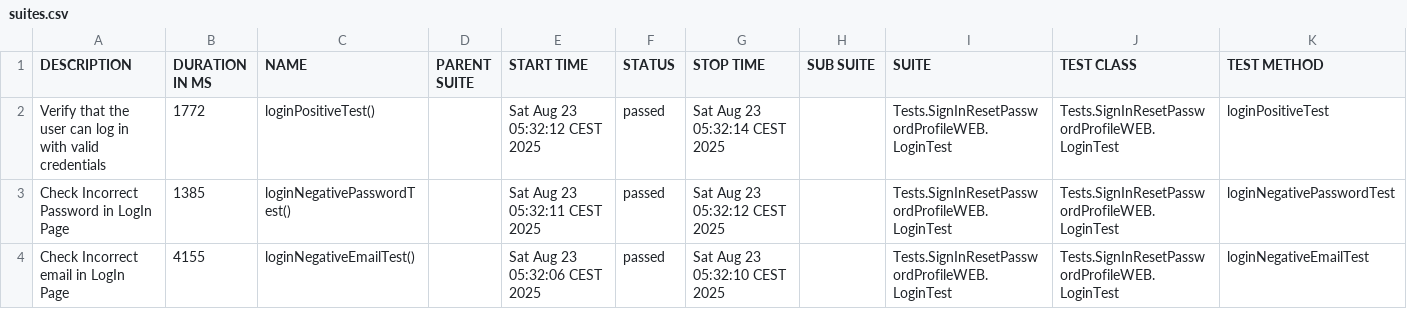
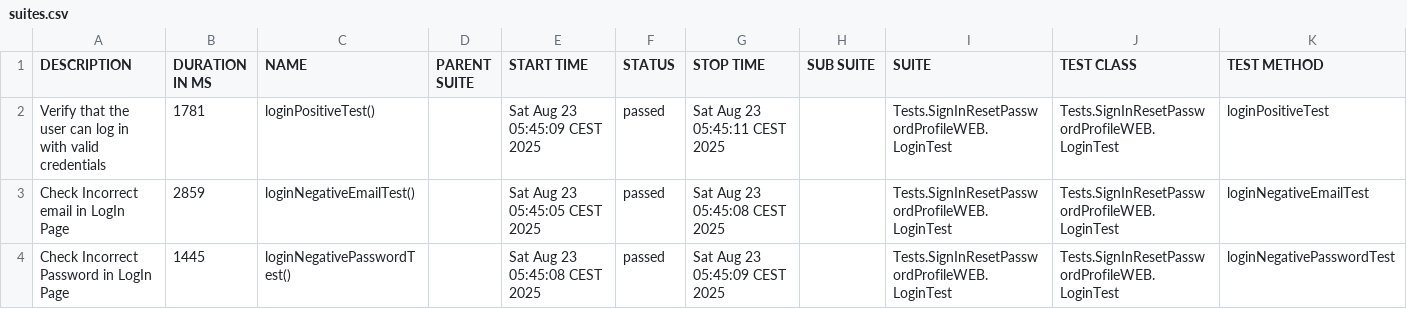
Before and after one commit to CAXAPO4EKK/MKT-allure-report-public, a CSV file: data/suites.csv, drawn as a sheet.

```diff
--- a/data/suites.csv
+++ b/data/suites.csv
@@ -1,4 +1,4 @@
 "DESCRIPTION","DURATION IN MS","NAME","PARENT SUITE","START TIME","STATUS","STOP TIME","SUB SUITE","SUITE","TEST CLASS","TEST METHOD"
-"Verify that the user can log in with valid credentials","1772","loginPositiveTest()","","Sat Aug 23 05:32:12 CEST 2025","passed","Sat Aug 23 05:32:14 CEST 2025","","Tests.SignInResetPasswordProfileWEB.LoginTest","Tests.SignInResetPasswordProfileWEB.LoginTest","loginPositiveTest"
-"Check Incorrect Password in LogIn Page","1385","loginNegativePasswordTest()","","Sat Aug 23 05:32:11 CEST 2025","passed","Sat Aug 23 05:32:12 CEST 2025","","Tests.SignInResetPasswordProfileWEB.LoginTest","Tests.SignInResetPasswordProfileWEB.LoginTest","loginNegativePasswordTest"
-"Check Incorrect email in LogIn Page","4155","loginNegativeEmailTest()","","Sat Aug 23 05:32:06 CEST 2025","passed","Sat Aug 23 05:32:10 CEST 2025","","Tests.SignInResetPasswordProfileWEB.LoginTest","Tests.SignInResetPasswordProfileWEB.LoginTest","loginNegativeEmailTest"
+"Verify that the user can log in with valid credentials","1781","loginPositiveTest()","","Sat Aug 23 05:45:09 CEST 2025","passed","Sat Aug 23 05:45:11 CEST 2025","","Tests.SignInResetPasswordProfileWEB.LoginTest","Tests.SignInResetPasswordProfileWEB.LoginTest","loginPositiveTest"
+"Check Incorrect email in LogIn Page","2859","loginNegativeEmailTest()","","Sat Aug 23 05:45:05 CEST 2025","passed","Sat Aug 23 05:45:08 CEST 2025","","Tests.SignInResetPasswordProfileWEB.LoginTest","Tests.SignInResetPasswordProfileWEB.LoginTest","loginNegativeEmailTest"
+"Check Incorrect Password in LogIn Page","1445","loginNegativePasswordTest()","","Sat Aug 23 05:45:08 CEST 2025","passed","Sat Aug 23 05:45:09 CEST 2025","","Tests.SignInResetPasswordProfileWEB.LoginTest","Tests.SignInResetPasswordProfileWEB.LoginTest","loginNegativePasswordTest"
```
Also changed, not shown: 17 other files.
